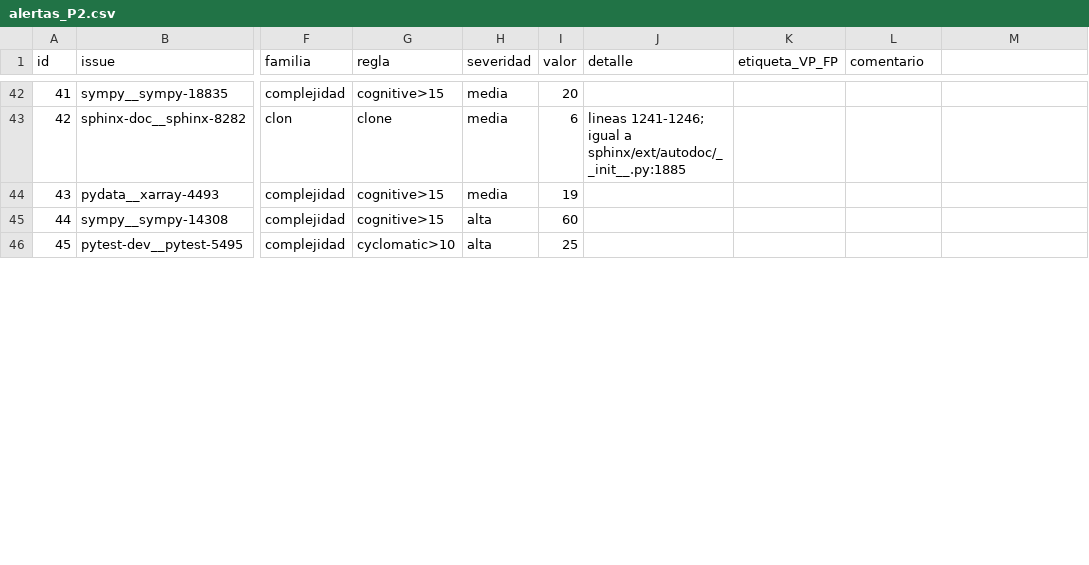
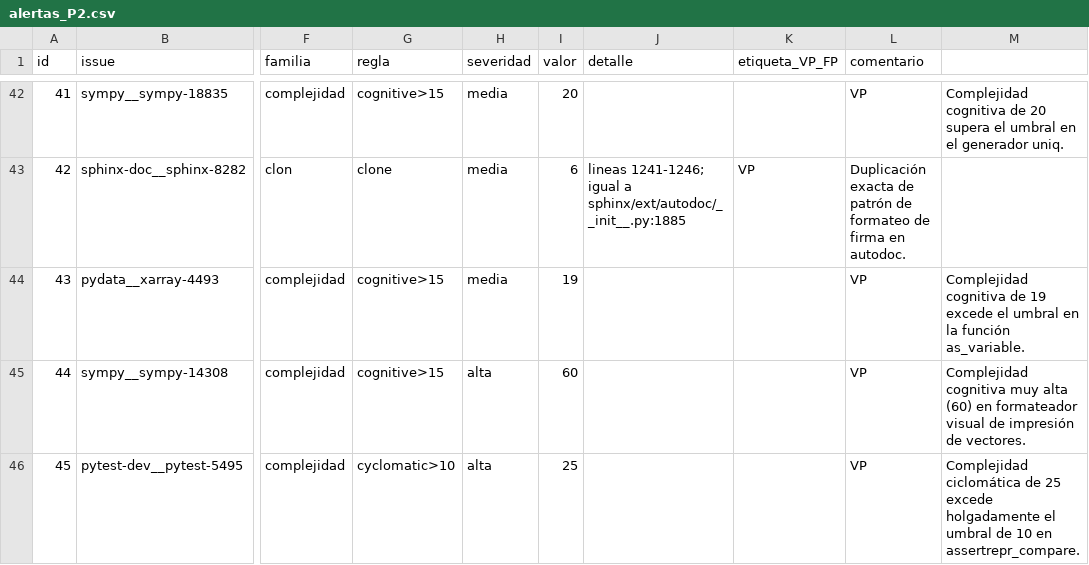
Before and after one commit to AngelCaceresPari01/Debtguard, a CSV file: data/validacion/alertas_P2.csv, drawn as a sheet; only a part is shown, gaps mark what is left out; the diff covers the shown part only; the diff names each change by its address in the sheet, - before the commit and + after, or states it on an @@ line.

Commit message:
Completa etiquetado de alertas P2 (VP/FP y comentarios)
Se asignan etiquetas VP/FP y comentarios justificativos a las 60 alertas de validacion en alertas_P2.csv para el Hito 2.

```diff
--- a/data/validacion/alertas_P2.csv
+++ b/data/validacion/alertas_P2.csv
-L42 (comentario): (empty)
+L42 (comentario): VP
-M42: (empty)
+M42: Complejidad cognitiva de 20 supera el umbral en el generador uniq.
-K43 (etiqueta_VP_FP): (empty)
+K43 (etiqueta_VP_FP): VP
-L43 (comentario): (empty)
+L43 (comentario): Duplicación exacta de patrón de formateo de firma en autodoc.
-L44:L46 (comentario): (empty)
+L44:L46 (comentario): VP
-M44: (empty)
+M44: Complejidad cognitiva de 19 excede el umbral en la función as_variable.
-M45: (empty)
+M45: Complejidad cognitiva muy alta (60) en formateador visual de impresión de vectores.
-M46: (empty)
+M46: Complejidad ciclomática de 25 excede holgadamente el umbral de 10 en assertrepr_compare.
```
Also changed, not shown: 110 edited cells elsewhere in this file.
